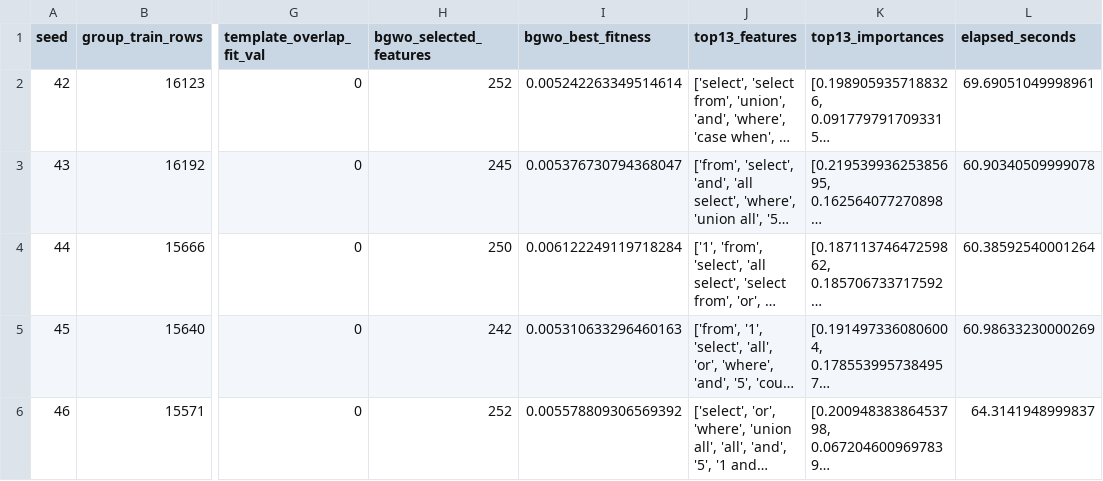
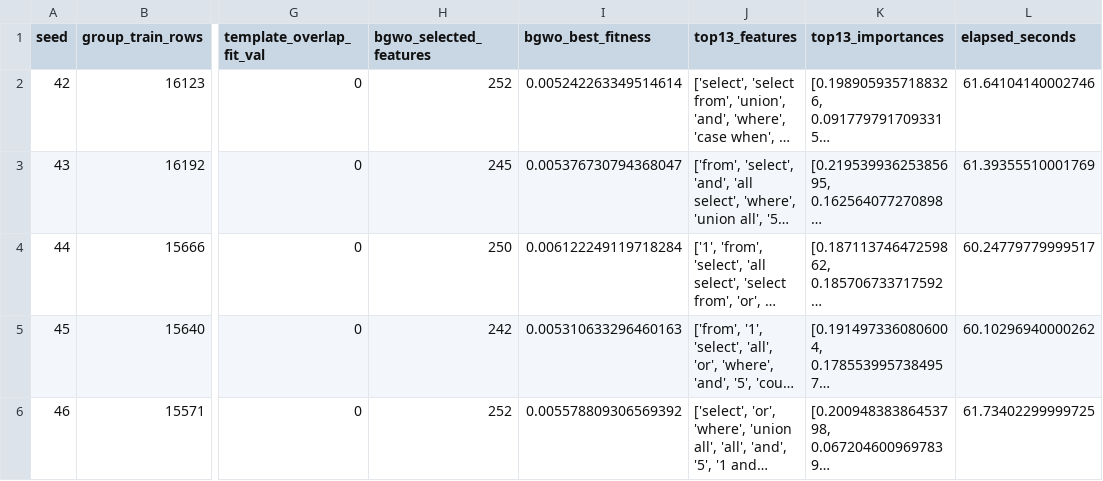
Before and after one commit to m-wasim-alwisi/rf_bgwo, a CSV file: publication_checks_artifacts/group_multiseed_run_metadata.csv, drawn as a sheet; only a part is shown, gaps mark what is left out; long unchanged cells end in …; the diff names each change by its address in the sheet, - before the commit and + after, or states it on an @@ line.

```diff
--- a/publication_checks_artifacts/group_multiseed_run_metadata.csv
+++ b/publication_checks_artifacts/group_multiseed_run_metadata.csv
-L2 (elapsed_seconds): 69.69051049998961
+L2 (elapsed_seconds): 61.64104140002746
-L3 (elapsed_seconds): 60.90340509999078
+L3 (elapsed_seconds): 61.39355510001769
-L4 (elapsed_seconds): 60.38592540001264
+L4 (elapsed_seconds): 60.24779779999517
-L5 (elapsed_seconds): 60.98633230000269
+L5 (elapsed_seconds): 60.10296940000262
-L6 (elapsed_seconds): 64.3141948999837
+L6 (elapsed_seconds): 61.73402299999725
```
Also changed, not shown: publication_checks_artifacts/group_split_metrics.csv, publication_checks_artifacts/multiseed_run_metadata.csv, 5 other files.
